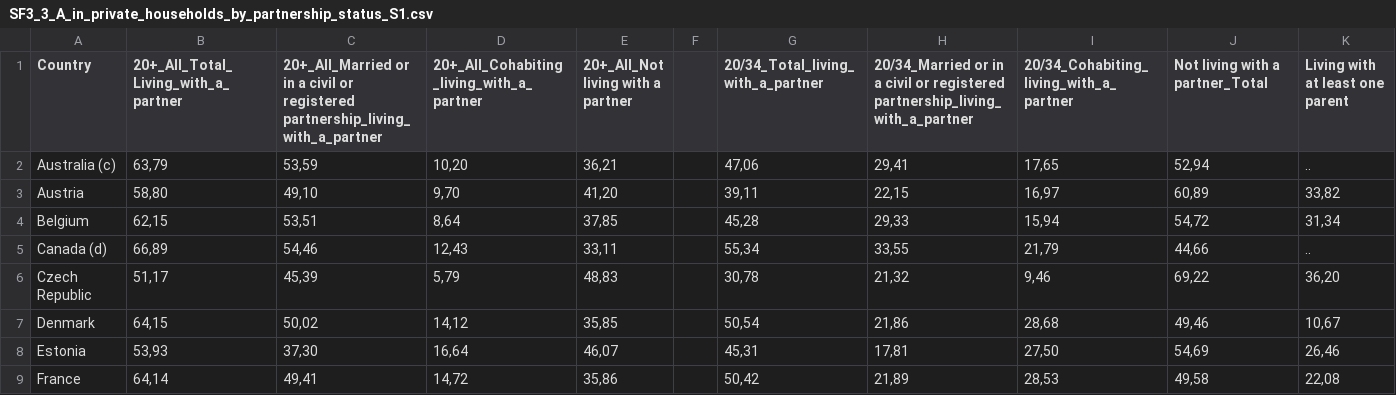
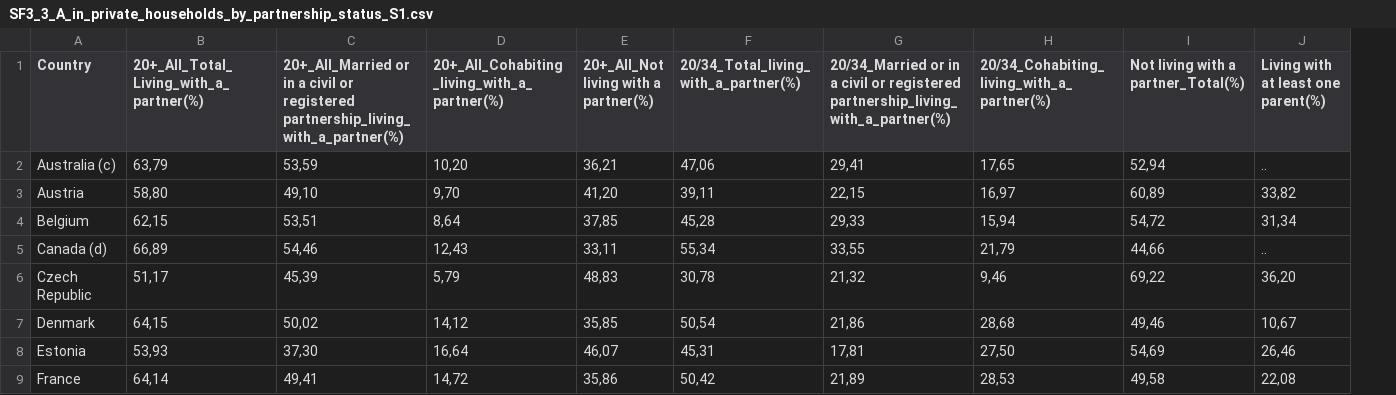
Before and after one commit to YkslB/marriage_statistics, a CSV file: data/Raw/OECD/SF3_3_A_in_private_households_by_partnership_status_S1.csv, drawn as a sheet; only a part is shown; removed rows and columns are numbered as before the commit, all else as after; the diff names each change by its address in the sheet, - before the commit and + after, or states it on an @@ line.

```diff
--- a/data/Raw/OECD/SF3_3_A_in_private_households_by_partnership_status_S1.csv
+++ b/data/Raw/OECD/SF3_3_A_in_private_households_by_partnership_status_S1.csv
-column F, empty
-B1: 20+_All_Total_Living_with_a_partner
+B1: 20+_All_Total_Living_with_a_partner(%)
-C1: …or registered partnership_living_with_a_partner
+C1: …or registered partnership_living_with_a_partner(%)
-D1: 20+_All_Cohabiting_living_with_a_partner
+D1: 20+_All_Cohabiting_living_with_a_partner(%)
-E1: 20+_All_Not living with a partner
+E1: 20+_All_Not living with a partner(%)
-F1: 20/34_Total_living_with_a_partner
+F1: 20/34_Total_living_with_a_partner(%)
-G1: …or registered partnership_living_with_a_partner
+G1: …or registered partnership_living_with_a_partner(%)
-H1: 20/34_Cohabiting_living_with_a_partner
+H1: 20/34_Cohabiting_living_with_a_partner(%)
-I1: Not living with a partner_Total
+I1: Not living with a partner_Total(%)
-J1: Living with at least one parent
+J1: Living with at least one parent(%)
```
Also changed, not shown: data/Raw/OECD/SF3_3_B_ by level of educational attainment_S2.csv, data/Raw/OECD/SF_2_1_Fertility_rates_Births_by_birth_order_S2.csv, 4 other files.
